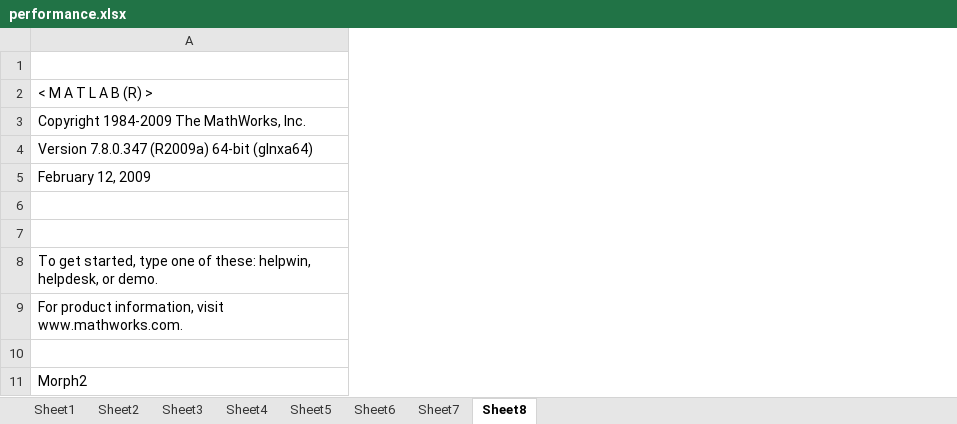
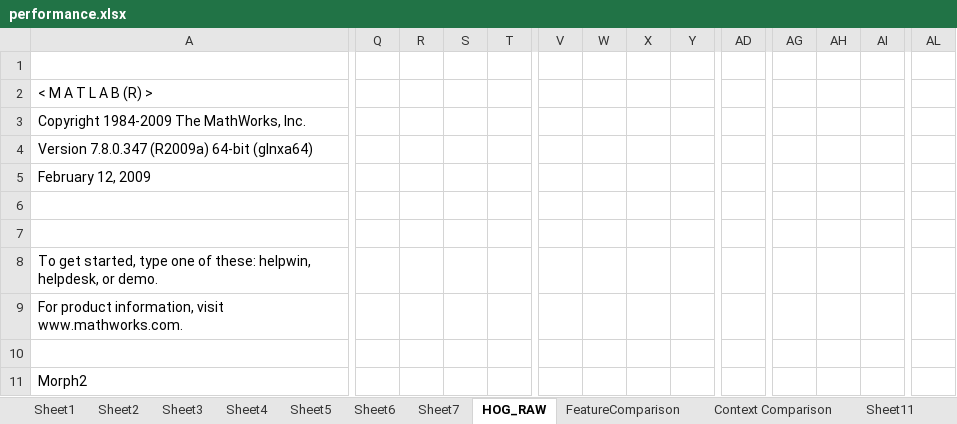
Before and after one commit to songzheng/ThesisCode, an Excel workbook: age_gender/performance.xlsx, sheet HOG_RAW, drawn as a sheet; only a part is shown, gaps mark what is left out; values as stored, in another font and other column widths than the file's, no borders; the diff covers the shown part only; the diff names each change by its address in the sheet, - before the commit and + after, or states it on an @@ line.

```diff
--- a/age_gender/performance.xlsx (sheet HOG_RAW)
+++ b/age_gender/performance.xlsx (sheet HOG_RAW)
-sheet tab: Sheet8
+sheet tab: HOG_RAW
+sheet tab: FeatureComparison
+sheet tab: Context Comparison
+sheet tab: Sheet11
+column Q, empty
+column R, empty
+column S, empty
+column T, empty
+column V, empty
+column W, empty
+column X, empty
+column Y, empty
+column AD, empty
+column AG, empty
+column AH, empty
+column AI, empty
+column AL, empty
```
Also changed, not shown: 395 added rows, 395 removed rows, 10 added columns and 86 edited cells elsewhere in this sheet, other sheet tabs, charts or pictures.
